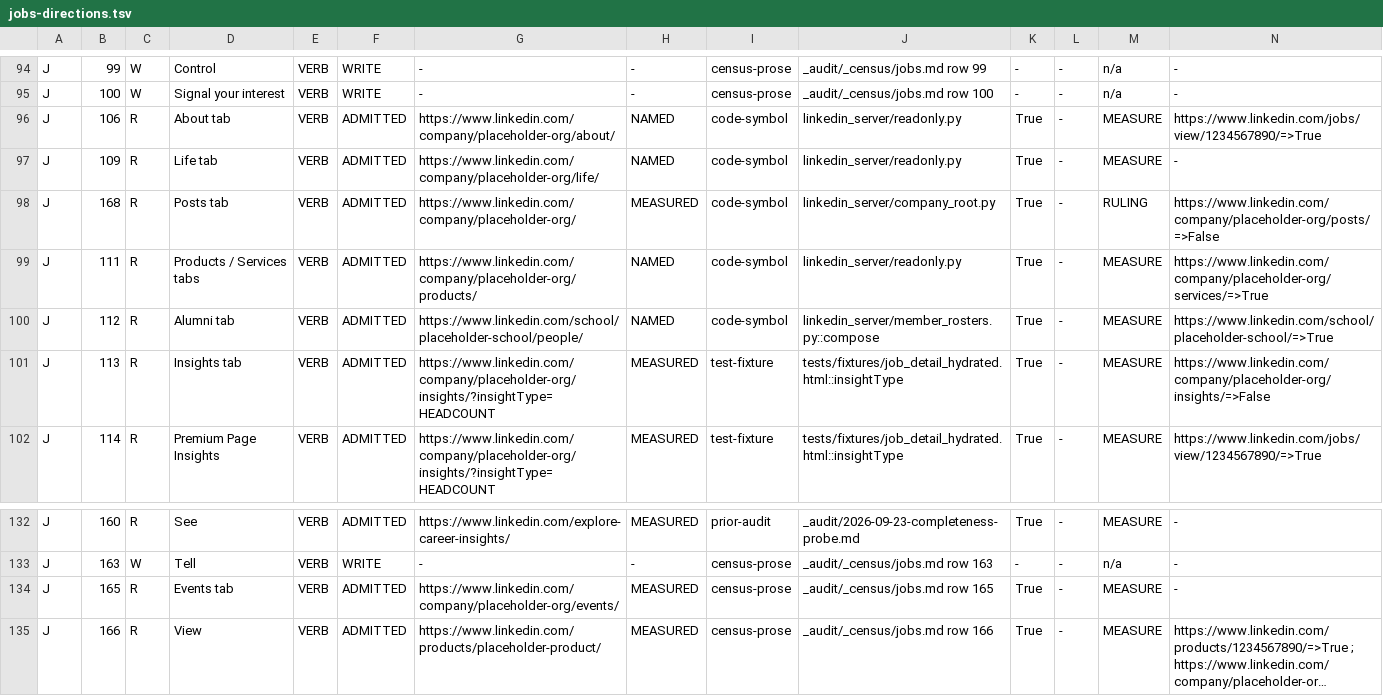
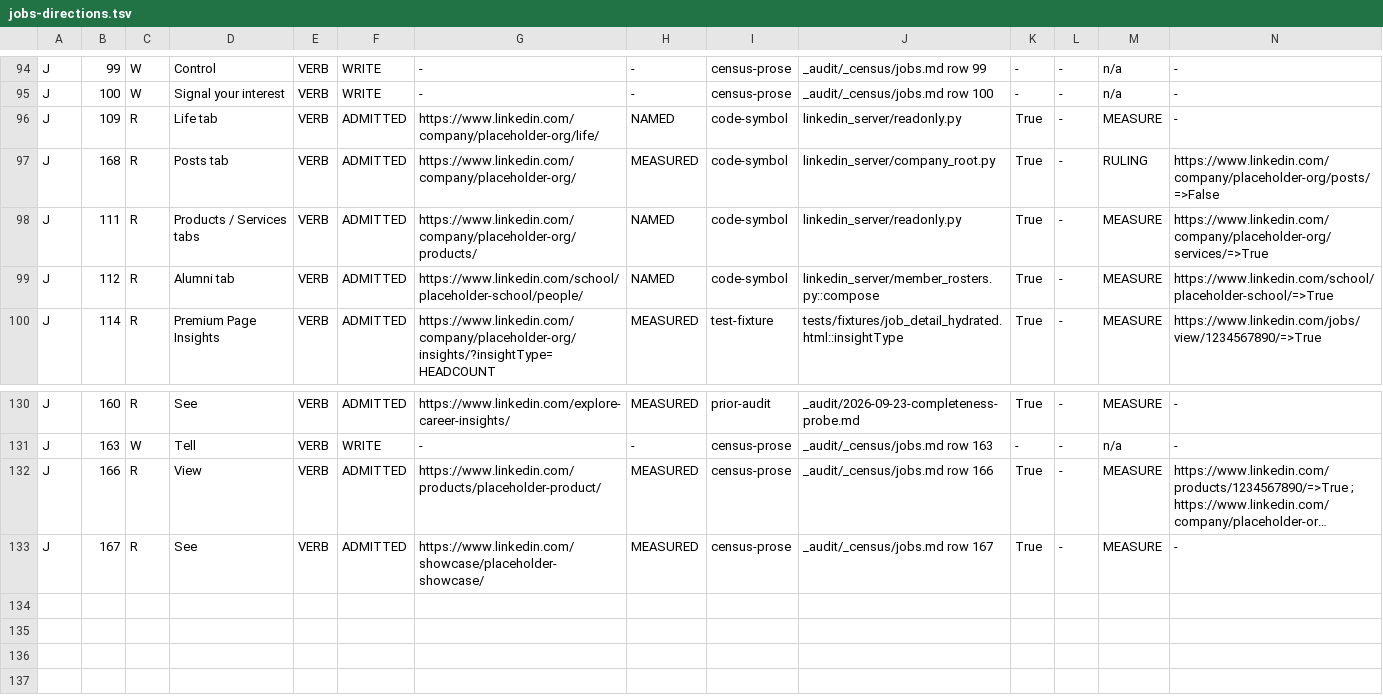
Before and after one commit to Sundeepg98/linkedin-mcp, a TSV file: _audit/_census/jobs-directions.tsv, drawn as a sheet; only a part is shown, gaps mark what is left out; the shorter side is filled out with more unchanged rows; long unchanged cells end in …; rows hold the shown columns only; the diff names each change by its address in the sheet, - before the commit and + after, or states it on an @@ line.

Commit message:
readers-jobs26: one tab of a Page -- J 106 About, J 113 Insights, J 165 Events
linkedin_company_page_tab(organisation_id, tab) reads ONE tab of an
organisation's Page over session 11's captures (loads 19 to 21), in a new
locator-only module, linkedin_server/company_tabs.py (no evaluate, no
dom.py edit). The address is the numeric root plus a constant path; the
landing may veto, never supply.

- about: the description and the website, industry, headquarters and
  specialties, each an OrganisationProse record naming its fact
  (PROSE_SOURCES gains five, after overview_card); the size as one of
  LinkedIn's bands; associated-members and locations counts; the
  verified date. The details card nests a card, so the description is the
  one paragraph no nested section holds.
- events: each event an Event record (title, canonical link) beside its
  ISO start; the attendee line is never read; an empty tab is believed
  only on the Upcoming card's own sentence.
- insights: the modules drawn and the function table, each cell read
  under the header its own headers attribute names.

The words are measured by keyed shape into three word skeletons. 39 tests
over them through skeleton_page, each control a refused reading. Two
guards went red on the first wiring (readers dispatched through a table;
a record builder sharing a name with another module's), and one docstring
word ("share") read as a write claim; all three fixed.

Census: J 106, J 113, J 165 GAP -> COVERED-UNFIRED, never fired, into
PINNED_B1_ROWS[NO_RULING]; J 114 stays GAP (one of four facets built,
NEXT capture C-RJ26-1); J 111 stays GAP (the captured Page has no
Products tab, NEXT capture C-RJ26-2). Surface 83 -> 84 tools, 134 -> 136
parameters, 56 -> 57 reads; PEOPLE_TOOLS, both baselines, the fixture
count (52) and the derived views re-derived. Record section 4.

```diff
--- a/_audit/_census/jobs-directions.tsv
+++ b/_audit/_census/jobs-directions.tsv
-row 96: J | 106 | R | About tab | VERB | ADMITTED | https://www.linkedin.com/company/placeholder-org/about/ | NAMED | code-symbol | linkedin_server/readonly.py | True | - | MEASURE | https://www.linkedin.com/jobs/view/1234567890/=>True
-row 101: J | 113 | R | Insights tab | VERB | ADMITTED | https://www.linkedin.com/company/placeholder-org/insights/?insightType=HEADCOUNT | MEASURED | test-fixture | tests/fixtures/job_detail_hydrated.html::insightType | True | - | MEASURE | https://www.linkedin.com/company/placeholder-org/insights/=>False
-row 134: J | 165 | R | Events tab | VERB | ADMITTED | https://www.linkedin.com/company/placeholder-org/events/ | MEASURED | census-prose | _audit/_census/jobs.md row 165 | True | - | MEASURE | -
```
Also changed, not shown: _audit/_census/blocker-map.tsv, _audit/_census/capture-queue.tsv, 21 other files.
